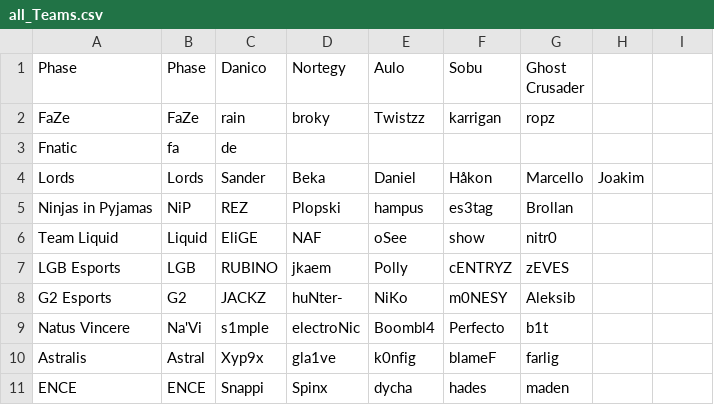
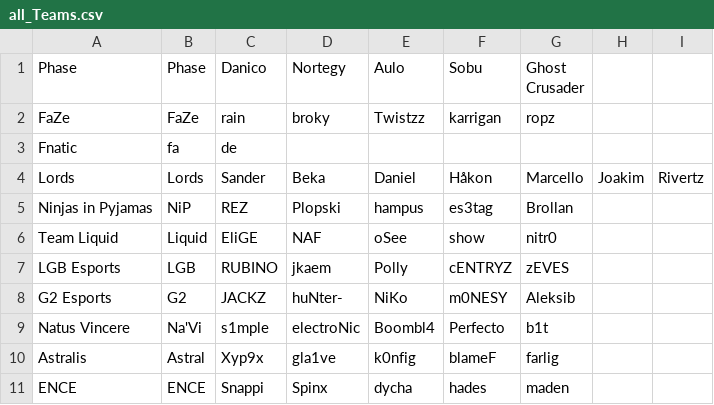
Before and after one commit to SanderOlinJ/GameCore-ETS, a CSV file: src/main/resources/edu/ntnu/idatt1002/sysdev_k1_05_ets/teamFiles/all_Teams.csv, drawn as a sheet; only a part is shown.

```diff
--- a/src/main/resources/edu/ntnu/idatt1002/sysdev_k1_05_ets/teamFiles/all_Teams.csv
+++ b/src/main/resources/edu/ntnu/idatt1002/sysdev_k1_05_ets/teamFiles/all_Teams.csv
@@ -3,3 +3,3 @@ FaZe,FaZe,rain,broky,Twistzz,karrigan,ropz,
 Fnatic,fa,de,
-Lords,Lords,Sander,Beka,Daniel,Håkon,Marcello,Joakim,
+Lords,Lords,Sander,Beka,Daniel,Håkon,Marcello,Joakim,Rivertz,
 Ninjas in Pyjamas,NiP,REZ,Plopski,hampus,es3tag,Brollan,
```
Also changed, not shown: 47 other files.
